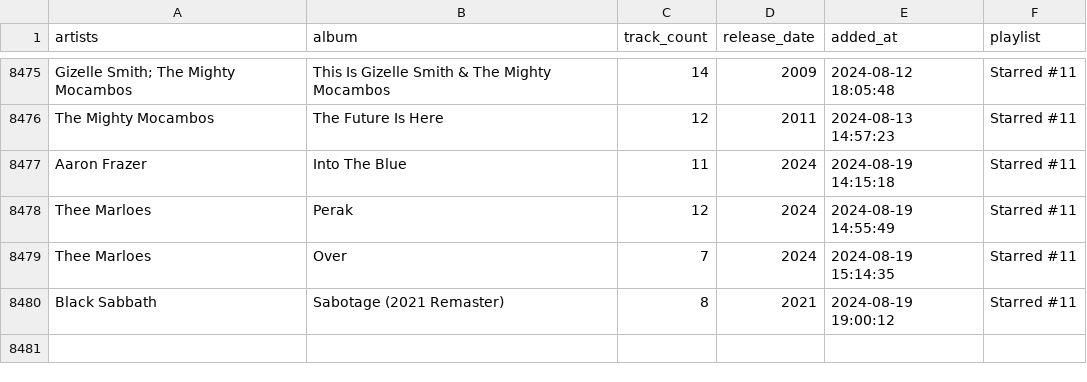
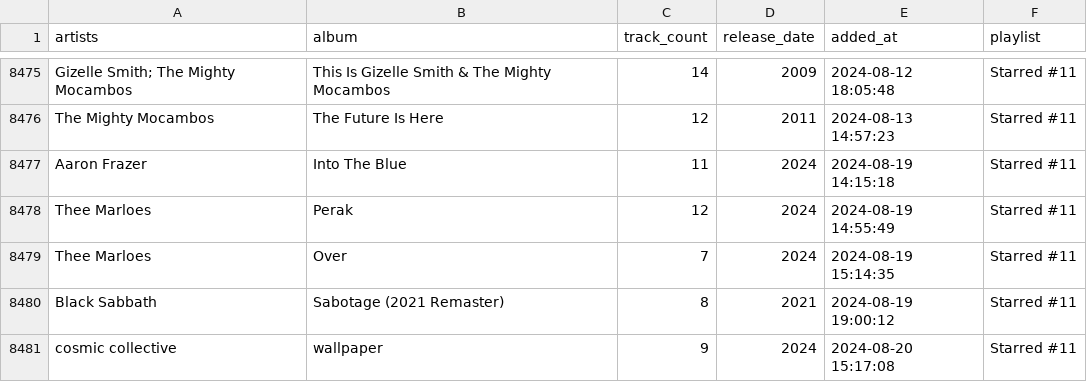
Before and after one commit to ccb012100/spotify-playlists, a TSV file: albums/starred_albums.tsv, drawn as a sheet; only a part is shown, gaps mark what is left out.

```diff
--- a/albums/starred_albums.tsv
+++ b/albums/starred_albums.tsv
@@ -8480 +8480,2 @@ Thee Marloes	Over	7	2024	2024-08-19 15:14:35	Starred #11
 Black Sabbath	Sabotage (2021 Remaster)	8	2021	2024-08-19 19:00:12	Starred #11
+cosmic collective	wallpaper	9	2024	2024-08-20 15:17:08	Starred #11
```
Also changed, not shown: albums/sorted_albums.tsv, 1 other file.
